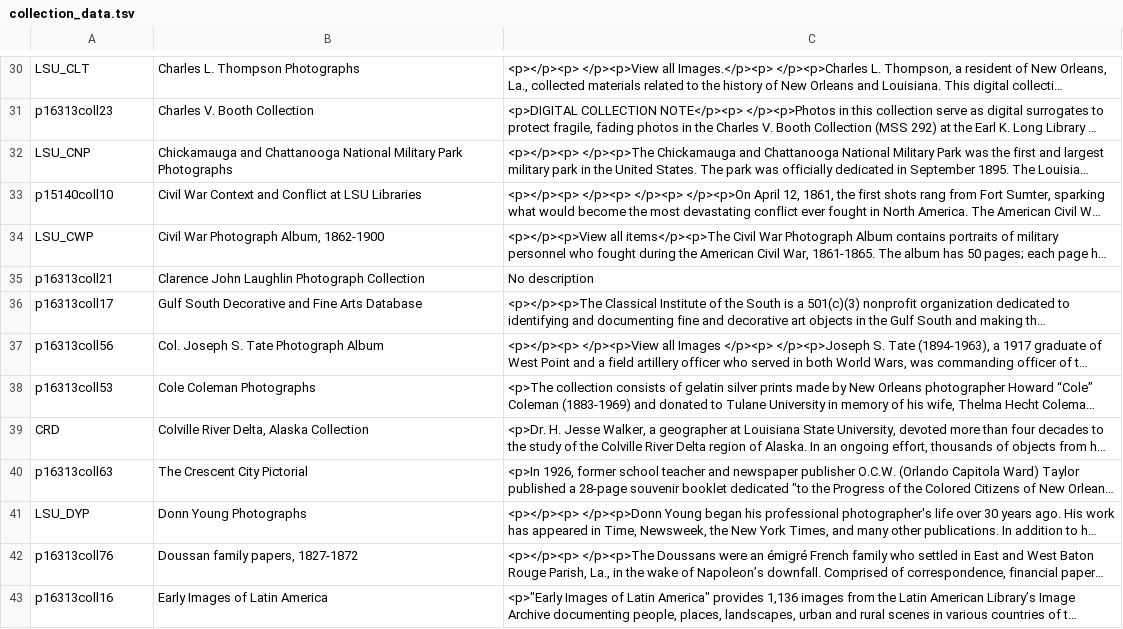
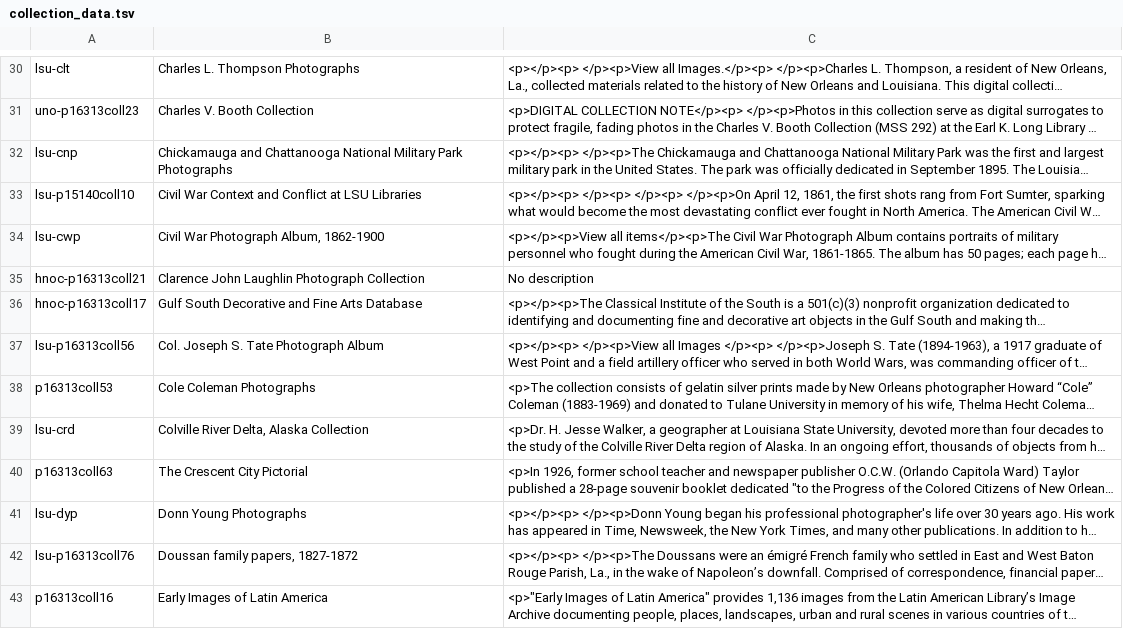
Before and after one commit to lsulibraries/islandora_ansible_base_box, a TSV file: collections/collection_data.tsv, drawn as a sheet; only a part is shown, gaps mark what is left out; long unchanged cells end in …; the diff covers the shown part only; the diff names each change by its address in the sheet, - before the commit and + after, or states it on an @@ line.

```diff
--- a/collections/collection_data.tsv
+++ b/collections/collection_data.tsv
-A30: LSU_CLT
+A30: lsu-clt
-A31: p16313coll23
+A31: uno-p16313coll23
-A32: LSU_CNP
+A32: lsu-cnp
-A33: p15140coll10
+A33: lsu-p15140coll10
-A34: LSU_CWP
+A34: lsu-cwp
-A35: p16313coll21
+A35: hnoc-p16313coll21
-A36: p16313coll17
+A36: hnoc-p16313coll17
-A37: p16313coll56
+A37: lsu-p16313coll56
-A39: CRD
+A39: lsu-crd
-A41: LSU_DYP
+A41: lsu-dyp
-A42: p16313coll76
+A42: lsu-p16313coll76
```
Also changed, not shown: 174 edited cells elsewhere in this file.
